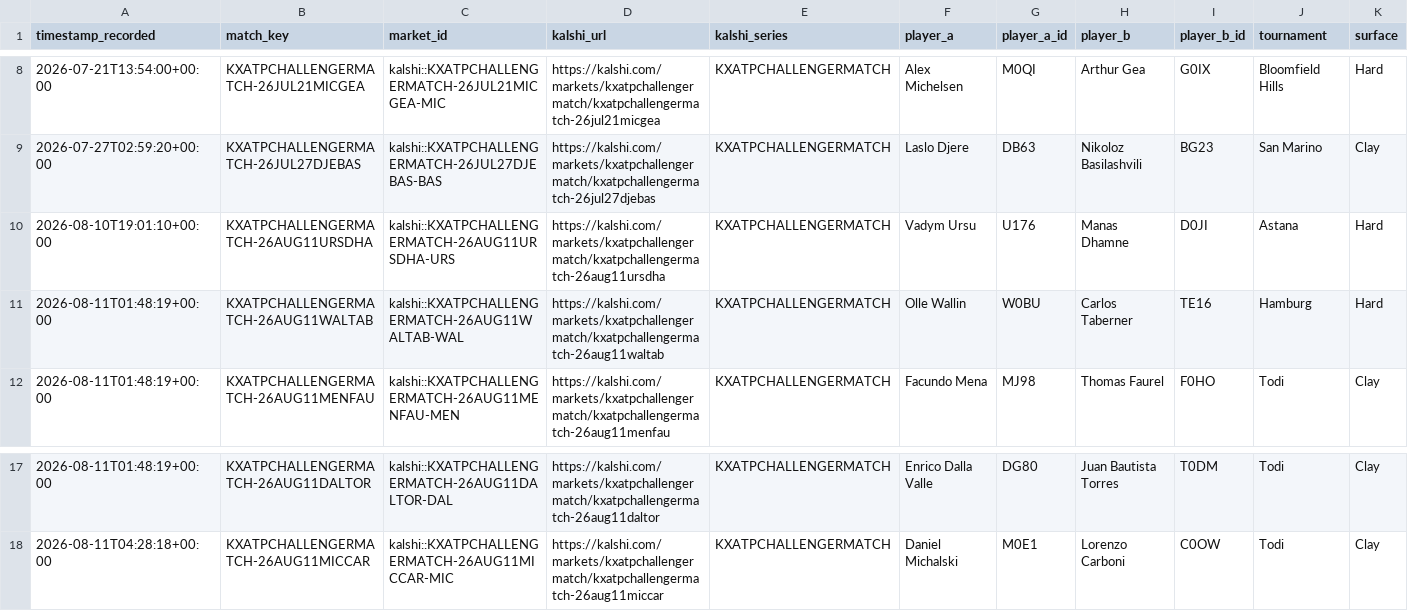
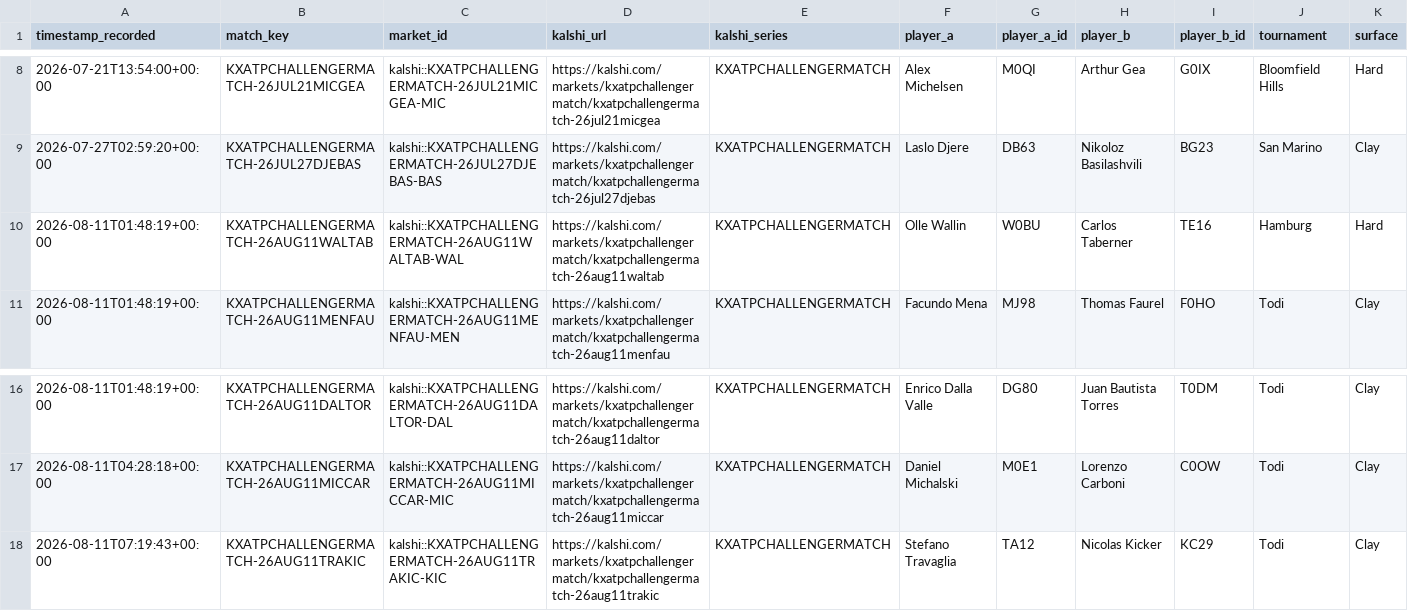
Before and after one commit to TKM6403/tennis-prediction-market, a CSV file: data/paper_trades/pending.csv, drawn as a sheet; only a part is shown, gaps mark what is left out; removed rows and columns are numbered as before the commit, all else as after; rows hold the shown columns only; the diff names each change by its address in the sheet, - before the commit and + after, or states it on an @@ line.

```diff
--- a/data/paper_trades/pending.csv
+++ b/data/paper_trades/pending.csv
-row 10: 2026-08-10T19:01:10+00:00 | KXATPCHALLENGERMATCH-26AUG11URSDHA | kalshi::KXATPCHALLENGERMATCH-26AUG11URSDHA-URS | https://kalshi.com/markets/kxatpchallengermatch/kxatpchallengermatch-26aug11ursdha | KXATPCHALLENGERMATCH | Vadym Ursu | U176 | Manas Dhamne | D0JI | Astana | Hard
+row 18: 2026-08-11T07:19:43+00:00 | KXATPCHALLENGERMATCH-26AUG11TRAKIC | kalshi::KXATPCHALLENGERMATCH-26AUG11TRAKIC-KIC | https://kalshi.com/markets/kxatpchallengermatch/kxatpchallengermatch-26aug11trakic | KXATPCHALLENGERMATCH | Stefano Travaglia | TA12 | Nicolas Kicker | KC29 | Todi | Clay
```
Also changed, not shown: data/paper_trades/settled.csv, 4 other files.
